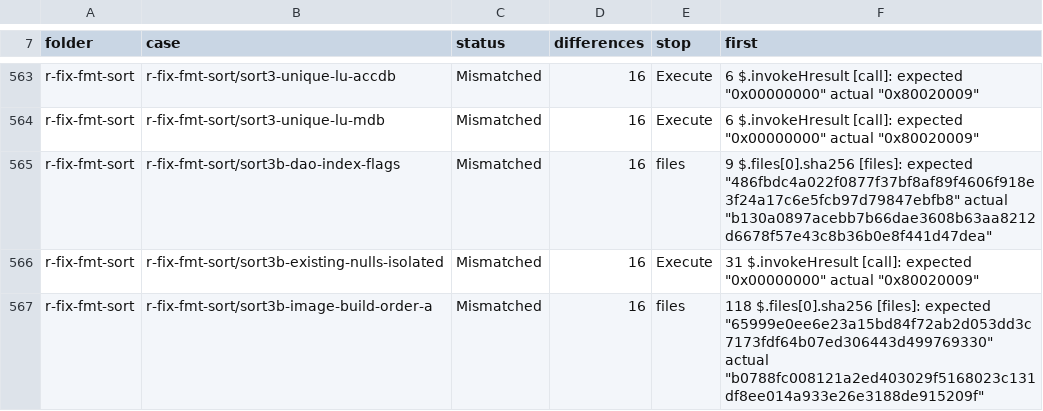
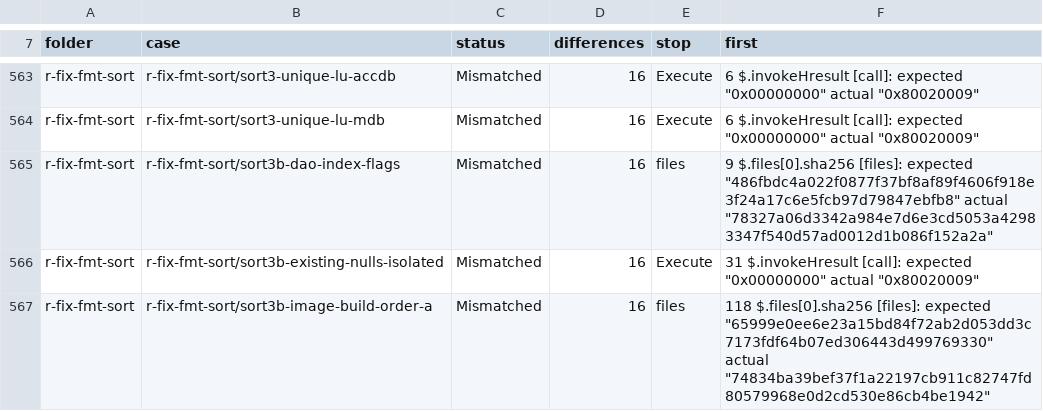
Before and after one commit to DnaCalc/CalcDb, a TSV file: docs/work/compare-baseline.tsv, drawn as a sheet; only a part is shown, gaps mark what is left out; the diff covers the shown part only.

```diff
--- a/docs/work/compare-baseline.tsv
+++ b/docs/work/compare-baseline.tsv
@@ -564,4 +564,4 @@ r-fix-fmt-sort	r-fix-fmt-sort/sort3-unique-lu-accdb	Mismatched	16	Execute	6 $.in
 r-fix-fmt-sort	r-fix-fmt-sort/sort3-unique-lu-mdb	Mismatched	16	Execute	6 $.invokeHresult [call]: expected "0x00000000" actual "0x80020009"
-r-fix-fmt-sort	r-fix-fmt-sort/sort3b-dao-index-flags	Mismatched	16	files	9 $.files[0].sha256 [files]: expected "486fbdc4a022f0877f37bf8af89f4606f918e3f24a17c6e5fcb97d79847ebfb8" actual "b130a0897acebb7b66dae3608b63aa8212d6678f57e43c8b36b0e8f441d47dea"
+r-fix-fmt-sort	r-fix-fmt-sort/sort3b-dao-index-flags	Mismatched	16	files	9 $.files[0].sha256 [files]: expected "486fbdc4a022f0877f37bf8af89f4606f918e3f24a17c6e5fcb97d79847ebfb8" actual "78327a06d3342a984e7d6e3cd5053a42983347f540d57ad0012d1b086f152a2a"
 r-fix-fmt-sort	r-fix-fmt-sort/sort3b-existing-nulls-isolated	Mismatched	16	Execute	31 $.invokeHresult [call]: expected "0x00000000" actual "0x80020009"
-r-fix-fmt-sort	r-fix-fmt-sort/sort3b-image-build-order-a	Mismatched	16	files	118 $.files[0].sha256 [files]: expected "65999e0ee6e23a15bd84f72ab2d053dd3c7173fdf64b07ed306443d499769330" actual "b0788fc008121a2ed403029f5168023c131df8ee014a933e26e3188de915209f"
+r-fix-fmt-sort	r-fix-fmt-sort/sort3b-image-build-order-a	Mismatched	16	files	118 $.files[0].sha256 [files]: expected "65999e0ee6e23a15bd84f72ab2d053dd3c7173fdf64b07ed306443d499769330" actual "74834ba39bef37f1a22197cb911c82747fd80579968e0d2cd530e86cb4be1942"
```
Also changed, not shown: 52 edited cells elsewhere in this file, 1 other file.
